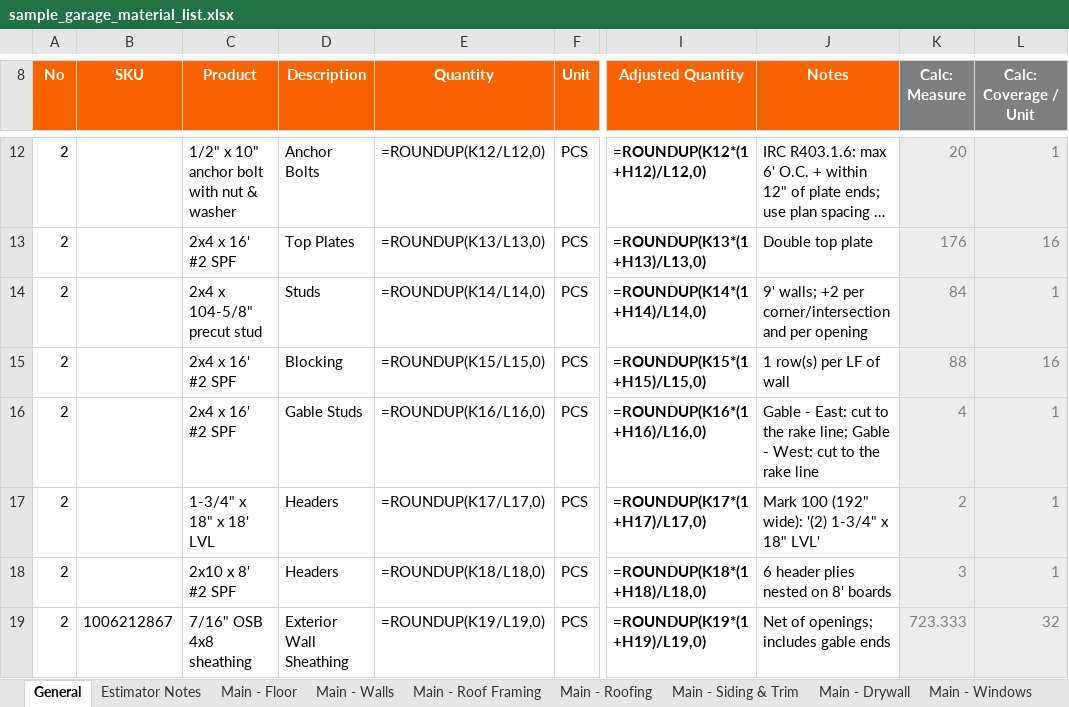
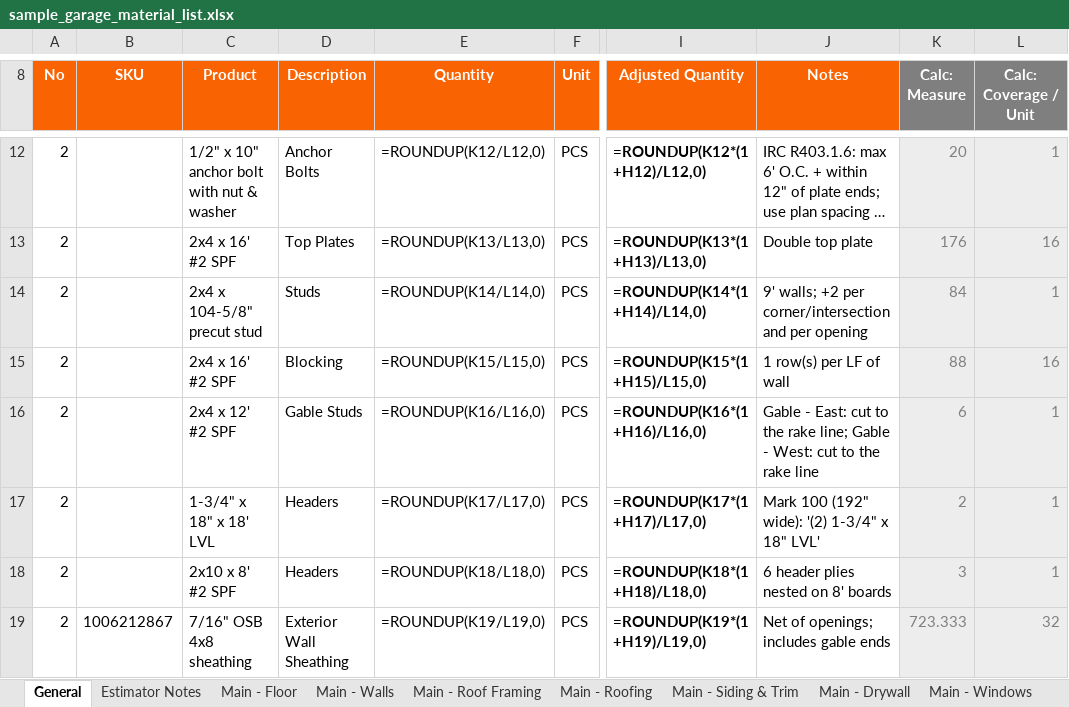
Before and after one commit to kellycm3/construction-takeoff, an Excel workbook: examples/sample_garage_material_list.xlsx, sheet General, drawn as a sheet; only a part is shown, gaps mark what is left out; long unchanged cells end in …; values as stored, in another font and other column widths than the file's, no borders; formulas without a stored value are shown as written; the diff names each change by its address in the sheet, - before the commit and + after, or states it on an @@ line.

```diff
--- a/examples/sample_garage_material_list.xlsx (sheet General)
+++ b/examples/sample_garage_material_list.xlsx (sheet General)
-C16 (Product): 2x4 x 16' #2 SPF
+C16 (Product): 2x4 x 12' #2 SPF
-K16 (Calc: Measure): 4
+K16 (Calc: Measure): 6
```
Also changed, not shown: sheet Main - Walls, 7 other files.
